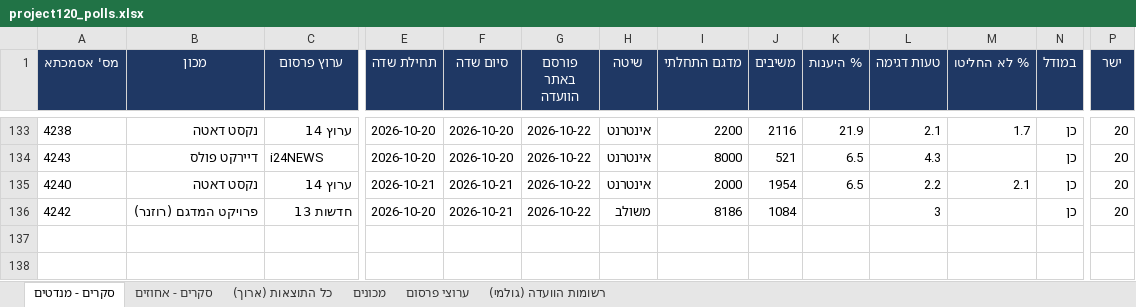
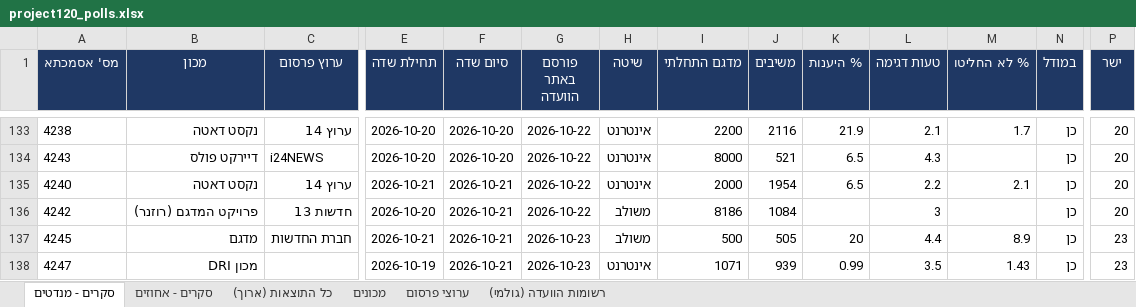
Before and after one commit to lautmanaha/project120, an Excel workbook: exports/project120_polls.xlsx, sheet סקרים - מנדטים, drawn as a sheet; only a part is shown, gaps mark what is left out; values as stored, in another font and other column widths than the file's, no borders; rows hold the shown columns only; the diff names each change by its address in the sheet, - before the commit and + after, or states it on an @@ line.

```diff
--- a/exports/project120_polls.xlsx (sheet סקרים - מנדטים)
+++ b/exports/project120_polls.xlsx (sheet סקרים - מנדטים)
+row 137: 4245 | מדגם | חברת החדשות | 2026-10-21 | 2026-10-21 | 2026-10-23 | משולב | 500 | 505 | 20 | 4.4 | 8.9 | כן | 23
+row 138: 4247 | מכון DRI |  | 2026-10-19 | 2026-10-21 | 2026-10-23 | אינטרנט | 1071 | 939 | 0.99 | 3.5 | 1.43 | כן | 23
```
Also changed, not shown: sheet כל התוצאות (ארוך), sheet סקרים - אחוזים, sheet מכונים, sheet רשומות הוועדה (גולמי), sheet ערוצי פרסום, 24 other files.
